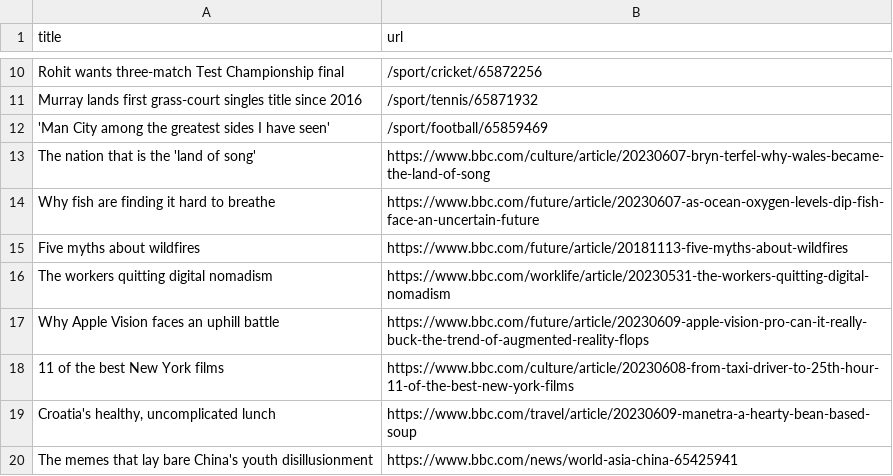
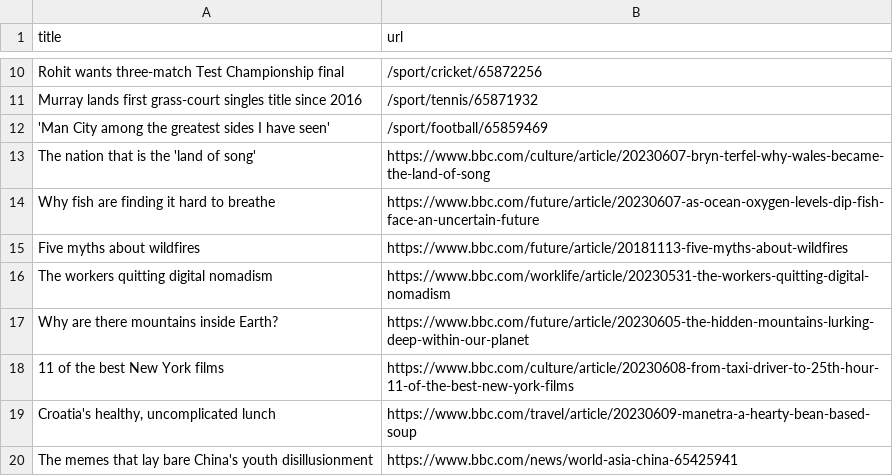
Before and after one commit to terril68/automatic-scraper, a CSV file: bbc.csv, drawn as a sheet; only a part is shown, gaps mark what is left out.

```diff
--- a/bbc.csv
+++ b/bbc.csv
@@ -16,3 +16,3 @@ Five myths about wildfires,https://www.bbc.com/future/article/20181113-five-myth
 The workers quitting digital nomadism,https://www.bbc.com/worklife/article/20230531-the-workers-quitting-digital-nomadism
-Why Apple Vision faces an uphill battle,https://www.bbc.com/future/article/20230609-apple-vision-pro-can-it-really-buck-the-trend-of-augmented-reality-flops
+Why are there mountains inside Earth?,https://www.bbc.com/future/article/20230605-the-hidden-mountains-lurking-deep-within-our-planet
 11 of the best New York films,https://www.bbc.com/culture/article/20230608-from-taxi-driver-to-25th-hour-11-of-the-best-new-york-films
```
